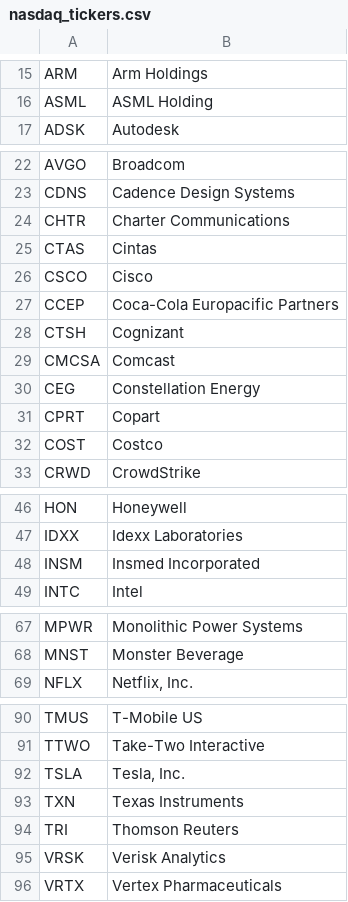
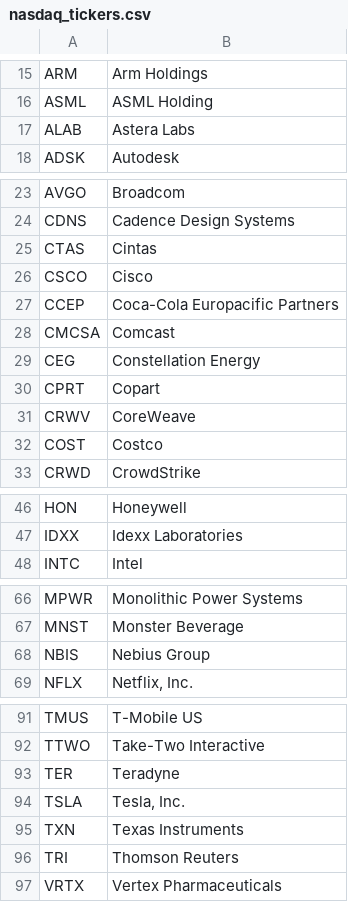
Before and after one commit to DiogoRibeiro7/sp500-nasdaq-under20, a CSV file: data/nasdaq_tickers.csv, drawn as a sheet; only a part is shown, gaps mark what is left out; removed rows and columns are numbered as before the commit, all else as after; the diff covers the shown part only; the diff names each change by its address in the sheet, - before the commit and + after, or states it on an @@ line.

```diff
--- a/data/nasdaq_tickers.csv
+++ b/data/nasdaq_tickers.csv
+row 17: ALAB | Astera Labs
-row 24: CHTR | Charter Communications
-row 28: CTSH | Cognizant
+row 31: CRWV | CoreWeave
-row 48: INSM | Insmed Incorporated
+row 68: NBIS | Nebius Group
+row 93: TER | Teradyne
-row 95: VRSK | Verisk Analytics
```
Also changed, not shown: 1 added row and 1 removed row elsewhere in this file, data/run_log.csv, 1 other file.
